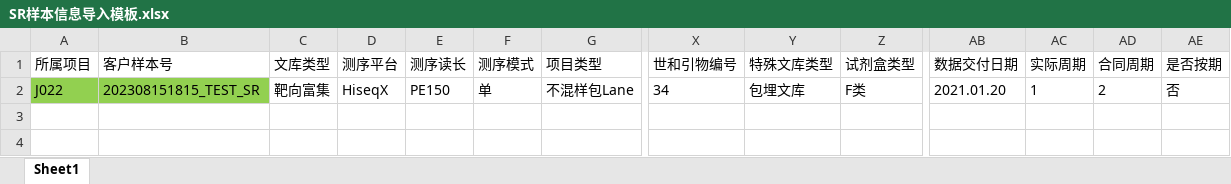
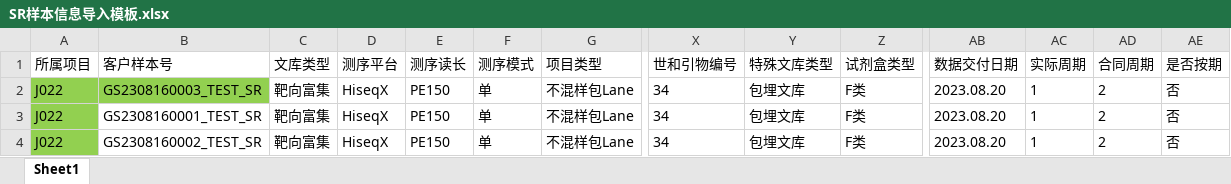
Before and after one commit to ZhouGZ666888/AutoTestScriptForSHLIMS, an Excel workbook: data/import_excel/SR样本信息导入模板.xlsx, sheet Sheet1, drawn as a sheet; only a part is shown, gaps mark what is left out; values as stored, in another font and other column widths than the file's, no borders; addresses are those after the commit; rows hold the shown columns only; the diff names each change by its address in the sheet, - before the commit and + after, or states it on an @@ line.

```diff
--- a/data/import_excel/SR样本信息导入模板.xlsx (sheet Sheet1)
+++ b/data/import_excel/SR样本信息导入模板.xlsx (sheet Sheet1)
+row 2: J022 | GS2308160003_TEST_SR | 靶向富集 | HiseqX | PE150 | 单 | 不混样包Lane | 34 | 包埋文库 | F类 | 2023.08.20 | 1 | 2 | 否
-B3 (客户样本号): 202308151815_TEST_SR
+B3 (客户样本号): GS2308160001_TEST_SR
-B3 fill: #92D050
+B3 fill: none
-AB3 (数据交付日期): 2021.01.20
+AB3 (数据交付日期): 2023.08.20
+row 4: J022 | GS2308160002_TEST_SR | 靶向富集 | HiseqX | PE150 | 单 | 不混样包Lane | 34 | 包埋文库 | F类 | 2023.08.20 | 1 | 2 | 否
```
Also changed, not shown: data/import_excel/SR样本子文库导入模板.xlsx, 34 other files.
